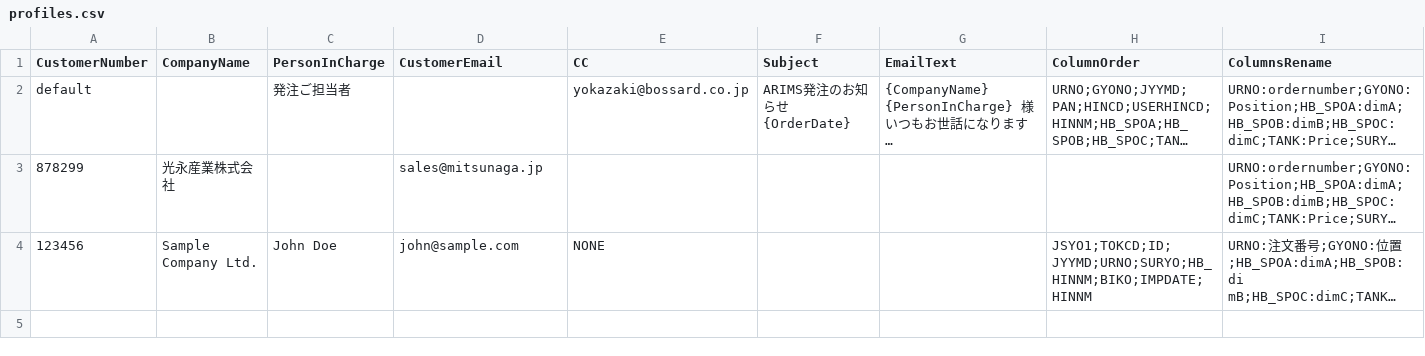
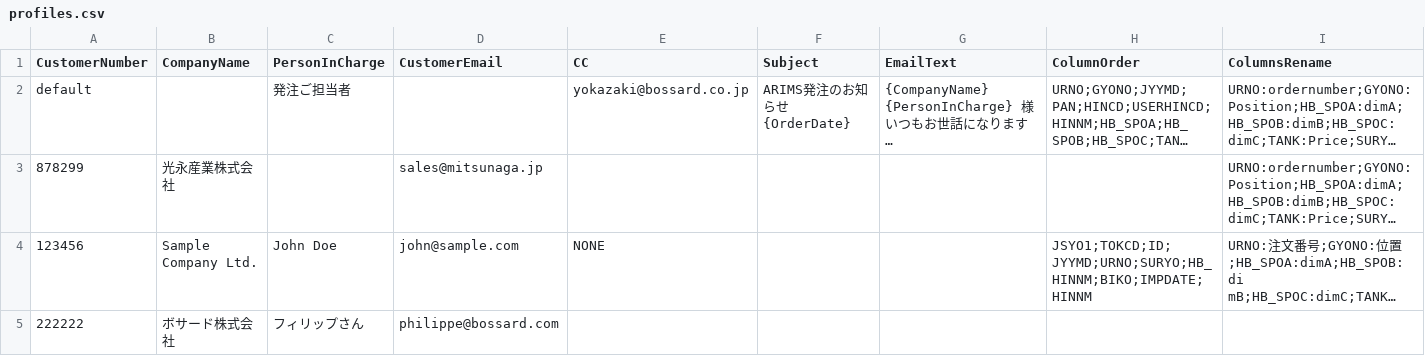
Before and after one commit to KhayyomR/csvprocessor, a CSV file: profiles.csv, drawn as a sheet; long unchanged cells end in …; the diff names each change by its address in the sheet, - before the commit and + after, or states it on an @@ line.

Commit message:
Update profiles.csv

```diff
--- a/profiles.csv
+++ b/profiles.csv
+row 5: 222222 | ボサード株式会社 | フィリップさん | philippe@bossard.com
```
